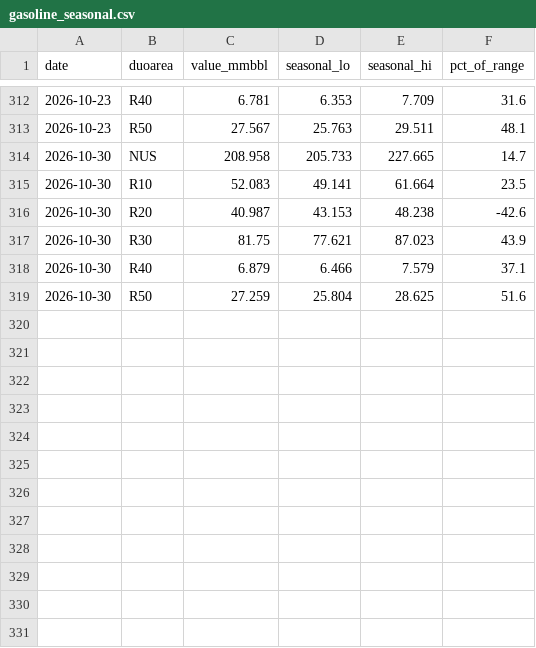
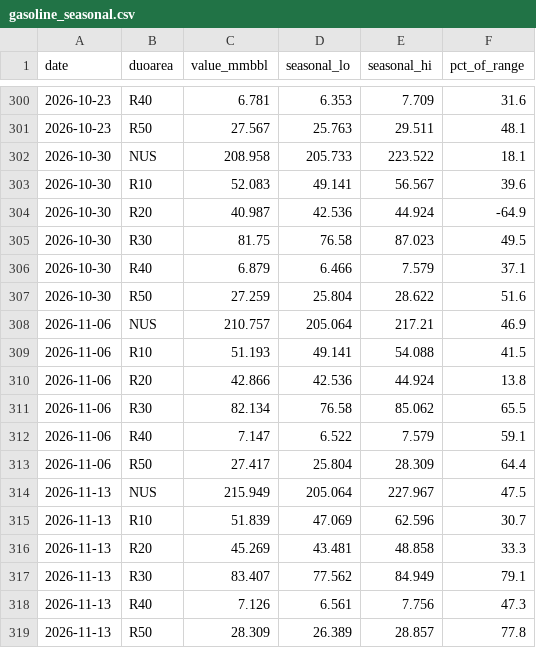
Before and after one commit to DataVizHonduran/boquin.github.io, a CSV file: reports/petroleum-stocks/data/gasoline_seasonal.csv, drawn as a sheet; only a part is shown, gaps mark what is left out; the diff covers the shown part only.

```diff
--- a/reports/petroleum-stocks/data/gasoline_seasonal.csv
+++ b/reports/petroleum-stocks/data/gasoline_seasonal.csv
@@ -313,7 +301,19 @@ date,duoarea,value_mmbbl,seasonal_lo,seasonal_hi,pct_of_range
 2026-10-23,R50,27.567,25.763,29.511,48.1
-2026-10-30,NUS,208.958,205.733,227.665,14.7
-2026-10-30,R10,52.083,49.141,61.664,23.5
-2026-10-30,R20,40.987,43.153,48.238,-42.6
-2026-10-30,R30,81.75,77.621,87.023,43.9
+2026-10-30,NUS,208.958,205.733,223.522,18.1
+2026-10-30,R10,52.083,49.141,56.567,39.6
+2026-10-30,R20,40.987,42.536,44.924,-64.9
+2026-10-30,R30,81.75,76.58,87.023,49.5
 2026-10-30,R40,6.879,6.466,7.579,37.1
-2026-10-30,R50,27.259,25.804,28.625,51.6
+2026-10-30,R50,27.259,25.804,28.622,51.6
+2026-11-06,NUS,210.757,205.064,217.21,46.9
+2026-11-06,R10,51.193,49.141,54.088,41.5
+2026-11-06,R20,42.866,42.536,44.924,13.8
+2026-11-06,R30,82.134,76.58,85.062,65.5
+2026-11-06,R40,7.147,6.522,7.579,59.1
+2026-11-06,R50,27.417,25.804,28.309,64.4
+2026-11-13,NUS,215.949,205.064,227.967,47.5
+2026-11-13,R10,51.839,47.069,62.596,30.7
+2026-11-13,R20,45.269,43.481,48.858,33.3
+2026-11-13,R30,83.407,77.562,84.949,79.1
+2026-11-13,R40,7.126,6.561,7.756,47.3
+2026-11-13,R50,28.309,26.389,28.857,77.8
```
Also changed, not shown: 12 removed rows and 4 edited cells elsewhere in this file, reports/petroleum-stocks/data/crude_raw.csv, reports/petroleum-stocks/data/crude_seasonal.csv, 7 other files.
